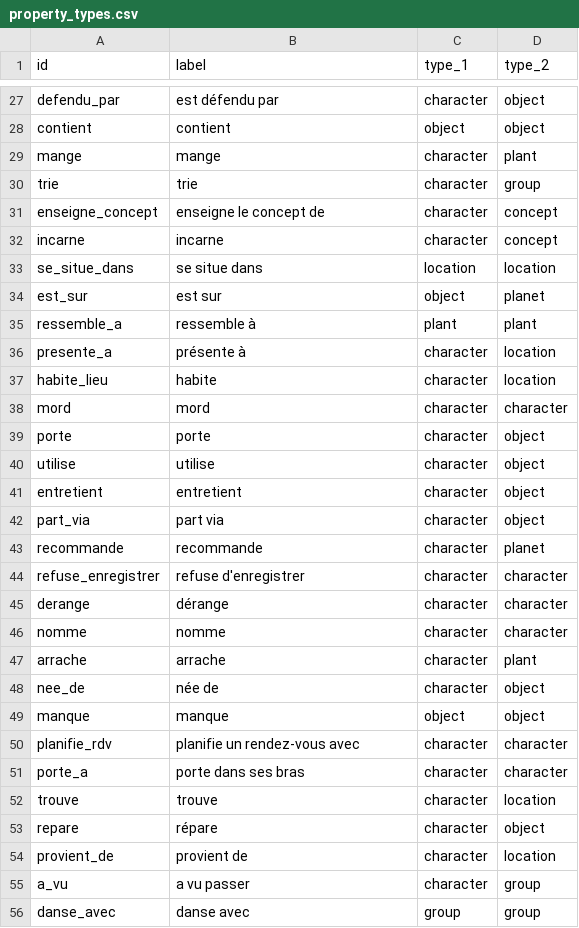
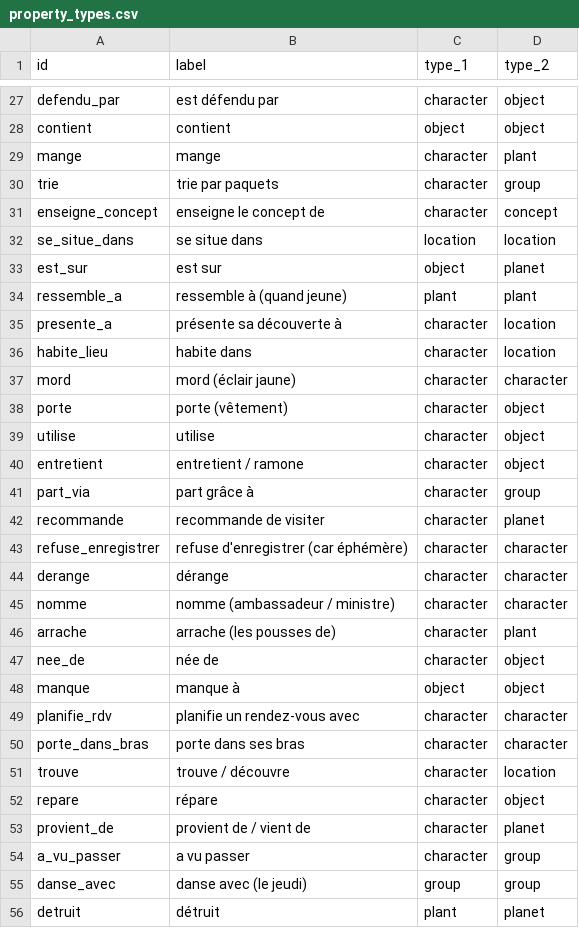
Before and after one commit to icannos/test_vibe_as_indexer, a CSV file: property_types.csv, drawn as a sheet; only a part is shown, gaps mark what is left out; the diff covers the shown part only.

```diff
--- a/property_types.csv
+++ b/property_types.csv
@@ -29,28 +29,28 @@ contient,contient,object,object
 mange,mange,character,plant
-trie,trie,character,group
+trie,trie par paquets,character,group
 enseigne_concept,enseigne le concept de,character,concept
-incarne,incarne,character,concept
 se_situe_dans,se situe dans,location,location
 est_sur,est sur,object,planet
-ressemble_a,ressemble à,plant,plant
-presente_a,présente à,character,location
-habite_lieu,habite,character,location
-mord,mord,character,character
-porte,porte,character,object
+ressemble_a,ressemble à (quand jeune),plant,plant
+presente_a,présente sa découverte à,character,location
+habite_lieu,habite dans,character,location
+mord,mord (éclair jaune),character,character
+porte,porte (vêtement),character,object
 utilise,utilise,character,object
-entretient,entretient,character,object
-part_via,part via,character,object
-recommande,recommande,character,planet
-refuse_enregistrer,refuse d'enregistrer,character,character
+entretient,entretient / ramone,character,object
+part_via,part grâce à,character,group
+recommande,recommande de visiter,character,planet
+refuse_enregistrer,refuse d'enregistrer (car éphémère),character,character
 derange,dérange,character,character
-nomme,nomme,character,character
-arrache,arrache,character,plant
+nomme,nomme (ambassadeur / ministre),character,character
+arrache,arrache (les pousses de),character,plant
 nee_de,née de,character,object
-manque,manque,object,object
+manque,manque à,object,object
 planifie_rdv,planifie un rendez-vous avec,character,character
-porte_a,porte dans ses bras,character,character
-trouve,trouve,character,location
+porte_dans_bras,porte dans ses bras,character,character
+trouve,trouve / découvre,character,location
 repare,répare,character,object
-provient_de,provient de,character,location
-a_vu,a vu passer,character,group
-danse_avec,danse avec,group,group
+provient_de,provient de / vient de,character,planet
+a_vu_passer,a vu passer,character,group
+danse_avec,danse avec (le jeudi),group,group
+detruit,détruit,plant,planet
```
Also changed, not shown: 12 added rows, 1 removed row and 5 edited cells elsewhere in this file, entities.csv, triples.csv.
